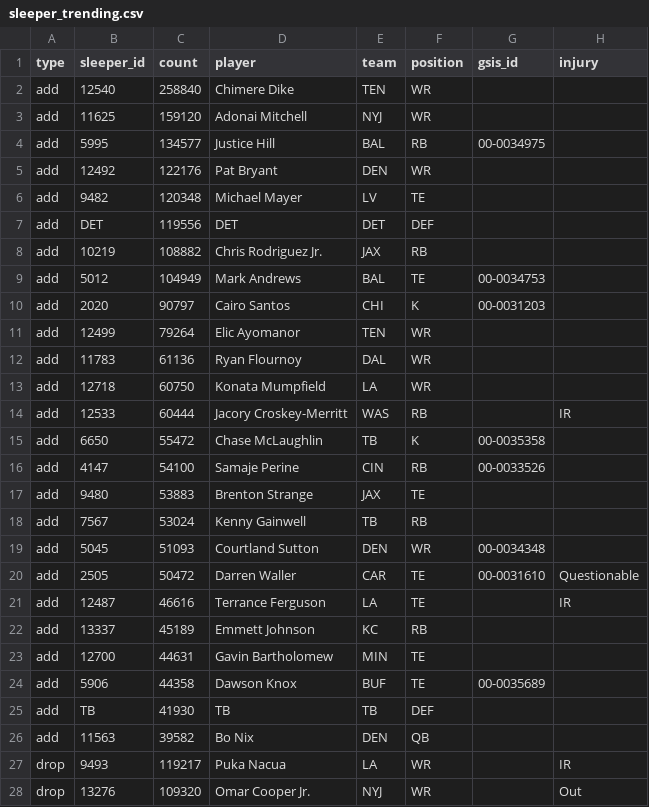
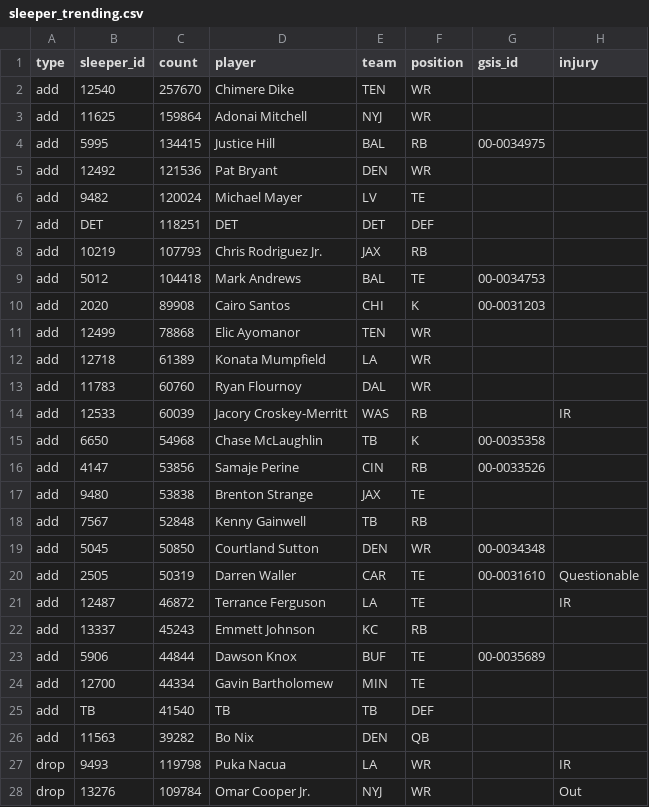
Before and after one commit to bwik4/Matchup-Lab, a CSV file: data/sleeper_trending.csv, drawn as a sheet; only a part is shown; the diff covers the shown part only.

```diff
--- a/data/sleeper_trending.csv
+++ b/data/sleeper_trending.csv
@@ -1,28 +1,28 @@
 type,sleeper_id,count,player,team,position,gsis_id,injury
-add,12540,258840,Chimere Dike,TEN,WR,,
-add,11625,159120,Adonai Mitchell,NYJ,WR,,
-add,5995,134577,Justice Hill,BAL,RB, 00-0034975,
-add,12492,122176,Pat Bryant,DEN,WR,,
-add,9482,120348,Michael Mayer,LV,TE,,
-add,DET,119556,DET,DET,DEF,,
-add,10219,108882,Chris Rodriguez Jr.,JAX,RB,,
-add,5012,104949,Mark Andrews,BAL,TE,00-0034753,
-add,2020,90797,Cairo Santos,CHI,K,00-0031203,
-add,12499,79264,Elic Ayomanor,TEN,WR,,
-add,11783,61136,Ryan Flournoy,DAL,WR,,
-add,12718,60750,Konata Mumpfield,LA,WR,,
-add,12533,60444,Jacory Croskey-Merritt,WAS,RB,,IR
-add,6650,55472,Chase McLaughlin,TB,K, 00-0035358,
-add,4147,54100,Samaje Perine,CIN,RB,00-0033526,
-add,9480,53883,Brenton Strange,JAX,TE,,
-add,7567,53024,Kenny Gainwell,TB,RB,,
-add,5045,51093,Courtland Sutton,DEN,WR,00-0034348,
-add,2505,50472,Darren Waller,CAR,TE,00-0031610,Questionable
-add,12487,46616,Terrance Ferguson,LA,TE,,IR
-add,13337,45189,Emmett Johnson,KC,RB,,
-add,12700,44631,Gavin Bartholomew,MIN,TE,,
-add,5906,44358,Dawson Knox,BUF,TE, 00-0035689,
-add,TB,41930,TB,TB,DEF,,
-add,11563,39582,Bo Nix,DEN,QB,,
-drop,9493,119217,Puka Nacua,LA,WR,,IR
-drop,13276,109320,Omar Cooper Jr.,NYJ,WR,,Out
+add,12540,257670,Chimere Dike,TEN,WR,,
+add,11625,159864,Adonai Mitchell,NYJ,WR,,
+add,5995,134415,Justice Hill,BAL,RB, 00-0034975,
+add,12492,121536,Pat Bryant,DEN,WR,,
+add,9482,120024,Michael Mayer,LV,TE,,
+add,DET,118251,DET,DET,DEF,,
+add,10219,107793,Chris Rodriguez Jr.,JAX,RB,,
+add,5012,104418,Mark Andrews,BAL,TE,00-0034753,
+add,2020,89908,Cairo Santos,CHI,K,00-0031203,
+add,12499,78868,Elic Ayomanor,TEN,WR,,
+add,12718,61389,Konata Mumpfield,LA,WR,,
+add,11783,60760,Ryan Flournoy,DAL,WR,,
+add,12533,60039,Jacory Croskey-Merritt,WAS,RB,,IR
+add,6650,54968,Chase McLaughlin,TB,K, 00-0035358,
+add,4147,53856,Samaje Perine,CIN,RB,00-0033526,
+add,9480,53838,Brenton Strange,JAX,TE,,
+add,7567,52848,Kenny Gainwell,TB,RB,,
+add,5045,50850,Courtland Sutton,DEN,WR,00-0034348,
+add,2505,50319,Darren Waller,CAR,TE,00-0031610,Questionable
+add,12487,46872,Terrance Ferguson,LA,TE,,IR
+add,13337,45243,Emmett Johnson,KC,RB,,
+add,5906,44844,Dawson Knox,BUF,TE, 00-0035689,
+add,12700,44334,Gavin Bartholomew,MIN,TE,,
+add,TB,41540,TB,TB,DEF,,
+add,11563,39282,Bo Nix,DEN,QB,,
+drop,9493,119798,Puka Nacua,LA,WR,,IR
+drop,13276,109784,Omar Cooper Jr.,NYJ,WR,,Out
```
Also changed, not shown: 1 added row, 1 removed row and 22 edited cells elsewhere in this file, data/injuries.csv, data/nba/injuries.csv.
